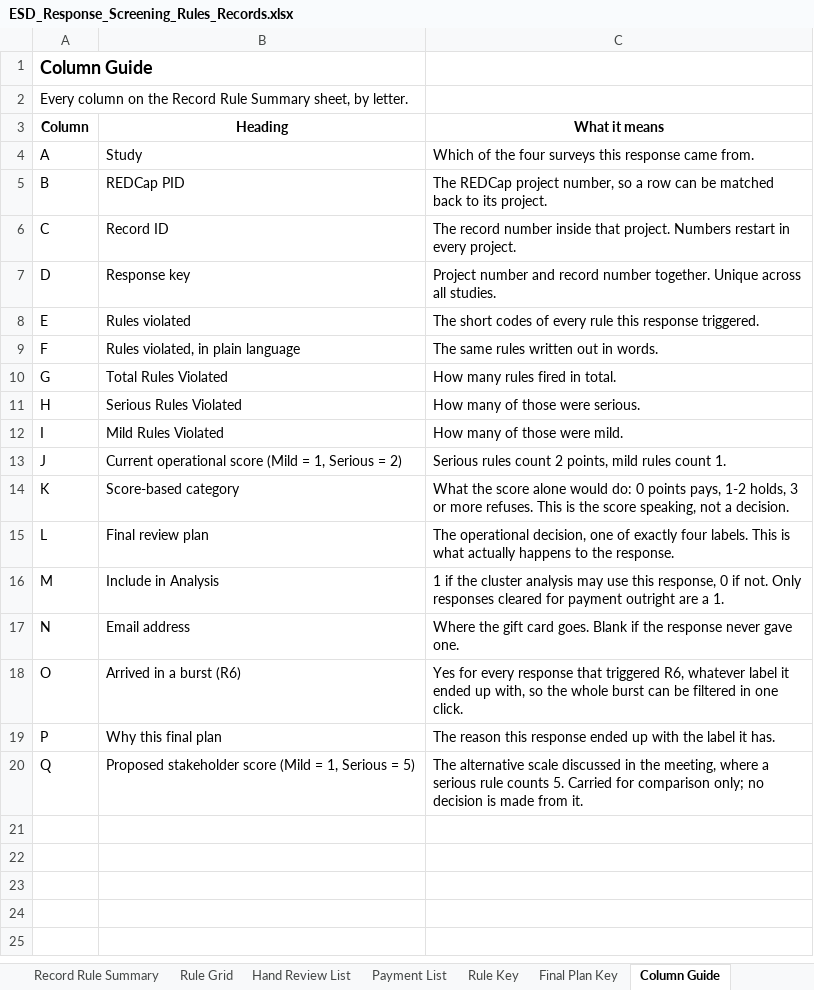
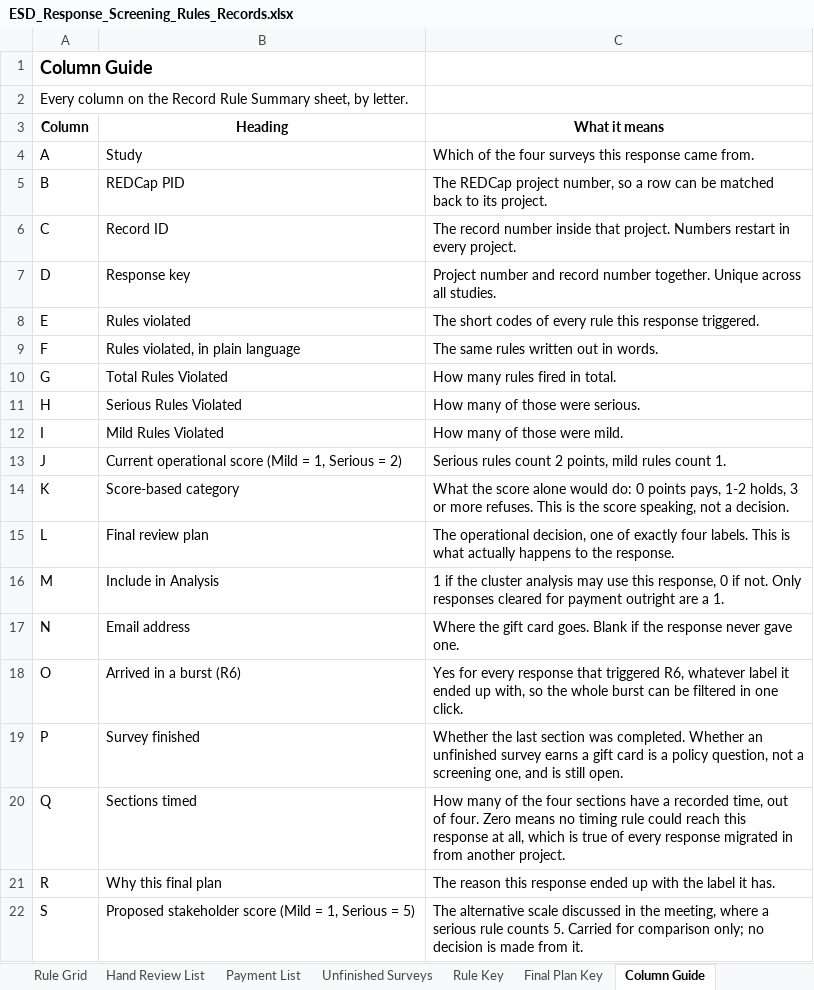
Before and after one commit to namo507/esd-redcap-metadata-watcher, an Excel workbook: projects/caregiver-cluster-analysis/ESD_Response_Screening_Rules_Records.xlsx, sheet Column Guide, drawn as a sheet; values as stored, in another font and other column widths than the file's, no borders; the diff names each change by its address in the sheet, - before the commit and + after, or states it on an @@ line.

```diff
--- a/projects/caregiver-cluster-analysis/ESD_Response_Screening_Rules_Records.xlsx (sheet Column Guide)
+++ b/projects/caregiver-cluster-analysis/ESD_Response_Screening_Rules_Records.xlsx (sheet Column Guide)
+sheet tab: Unfinished Surveys
-B19 (Heading): Why this final plan
+B19 (Heading): Survey finished
-C19 (What it means): The reason this response ended up with the label it has.
+C19 (What it means): Whether the last section was completed. Whether an unfinished survey earns a gift card is a policy question, not a screening one, and is still open.
-B20 (Heading): Proposed stakeholder score (Mild = 1, Serious = 5)
+B20 (Heading): Sections timed
-C20 (What it means): The alternative scale discussed in the meeting, where a serious rule counts 5. Carried for comparison only; no decision is made from it.
+C20 (What it means): How many of the four sections have a recorded time, out of four. Zero means no timing rule could reach this response at all, which is true of every response migrated in from another project.
+row 21: R | Why this final plan | The reason this response ended up with the label it has.
+row 22: S | Proposed stakeholder score (Mild = 1, Serious = 5) | The alternative scale discussed in the meeting, where a serious rule counts 5. Carried for comparison only; no decision is made from it.
```
Also changed, not shown: sheet Payment List, sheet Record Rule Summary, sheet Rule Grid, projects/caregiver-cluster-analysis/Caregiver Outputs/ESD_Response_Screening_Stakeholder_View.xlsx, 4 other files.
